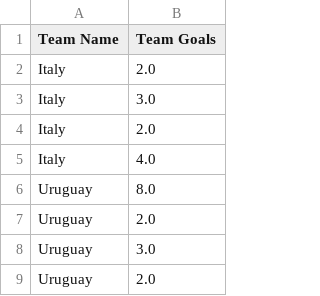
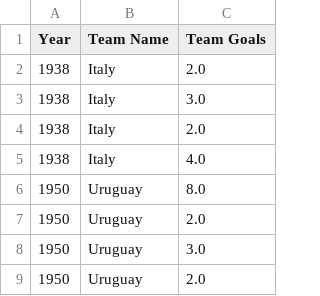
Before and after one commit to ubco-W2022T1-cosc301/project-group49, a CSV file: data/processed/CleanedWorldCupsMatches-WinnerOnly(Analysis2).csv, drawn as a sheet; only a part is shown; the diff names each change by its address in the sheet, - before the commit and + after, or states it on an @@ line.

Commit message:
Milestone 4 - More Tables

```diff
--- a/data/processed/CleanedWorldCupsMatches-WinnerOnly(Analysis2).csv
+++ b/data/processed/CleanedWorldCupsMatches-WinnerOnly(Analysis2).csv
+column A (Year), rows 2-9: 1938 | 1938 | 1938 | 1938 | 1950 | 1950 | 1950 | 1950
```
Also changed, not shown: 5 other files.
